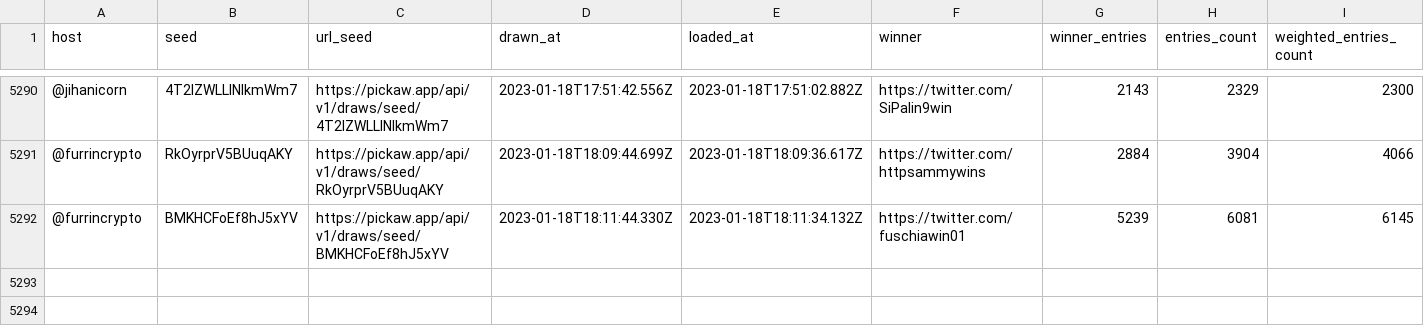
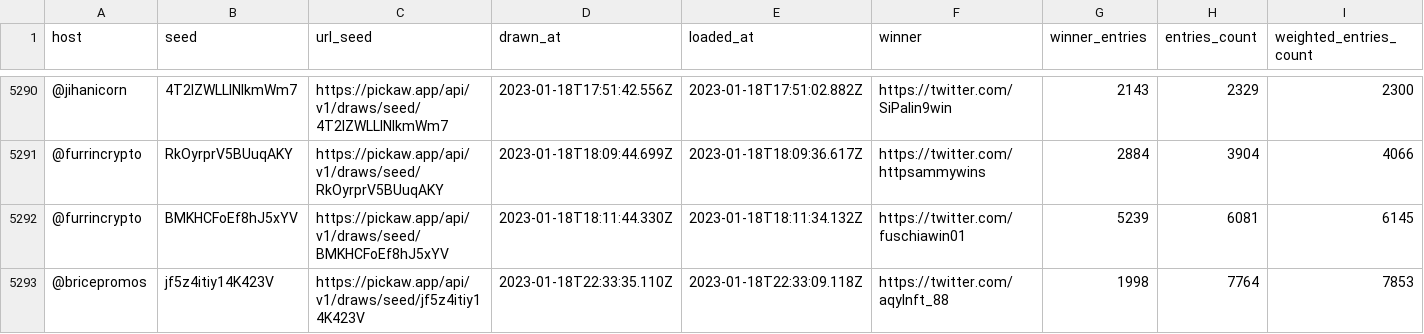
Before and after one commit to ilham-mukti/pickaw_analysis, a CSV file: list_pickaw_contest.csv, drawn as a sheet; only a part is shown, gaps mark what is left out; rows hold the shown columns only; the diff names each change by its address in the sheet, - before the commit and + after, or states it on an @@ line.

```diff
--- a/list_pickaw_contest.csv
+++ b/list_pickaw_contest.csv
+row 5293: @bricepromos | jf5z4itiy14K423V | https://pickaw.app/api/v1/draws/seed/jf5z4itiy14K423V | 2023-01-18T22:33:35.110Z | 2023-01-18T22:33:09.118Z | https://twitter.com/aqylnft_88 | 1998 | 7764 | 7853
```
Also changed, not shown: 2 other files.
